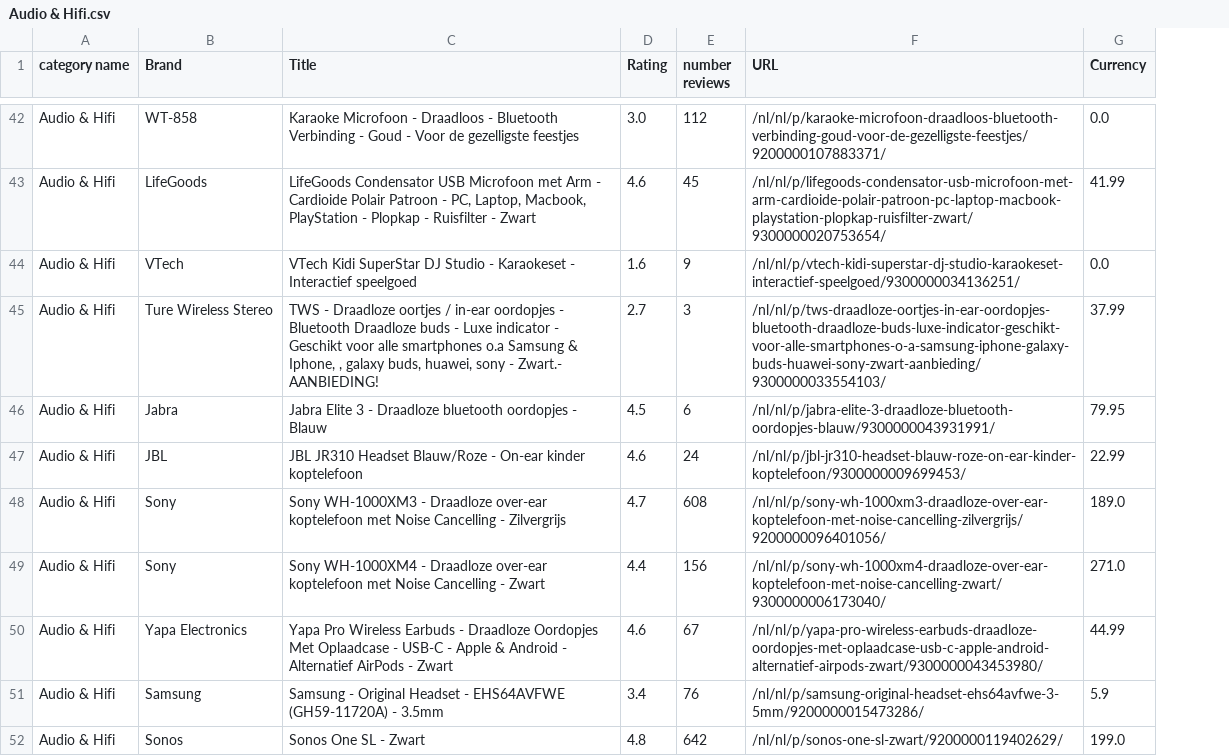
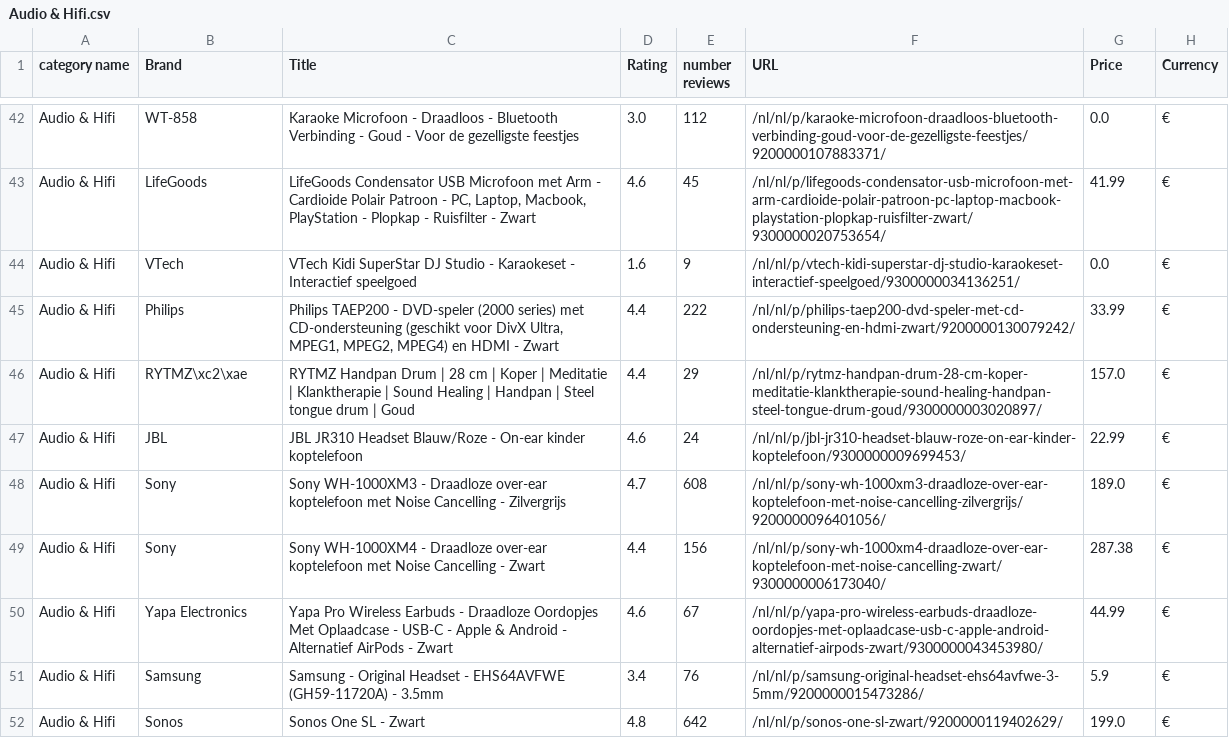
Before and after one commit to EzzAsaad/WebScraper, a CSV file: Audio & Hifi.csv, drawn as a sheet; only a part is shown, gaps mark what is left out; removed rows and columns are numbered as before the commit, all else as after; the diff covers the shown part only; the diff names each change by its address in the sheet, - before the commit and + after, or states it on an @@ line.

```diff
--- a/Audio & Hifi.csv
+++ b/Audio & Hifi.csv
+column H (Currency), rows 42-44: all €; rows 47-52: all €
-G1: Currency
+G1: Price
-row 45: Audio & Hifi | Ture Wireless Stereo | TWS - Draadloze oortjes / in-ear oordopjes - Bluetooth Draadloze buds - Luxe indicator - Geschikt voor alle smartphones o.a Samsung & Iphone, , galaxy buds, huawei, sony - Zwart.- AANBIEDING! | 2.7 | 3 | /nl/nl/p/tws-draadloze-oortjes-in-ear-oordopjes-bluetooth-draadloze-buds-luxe-indicator-geschikt-voor-alle-smartphones-o-a-samsung-iphone-galaxy-buds-huawei-sony-zwart-aanbieding/9300000033554103/ | 37.99
-row 46: Audio & Hifi | Jabra | Jabra Elite 3 - Draadloze bluetooth oordopjes - Blauw | 4.5 | 6 | /nl/nl/p/jabra-elite-3-draadloze-bluetooth-oordopjes-blauw/9300000043931991/ | 79.95
+row 45: Audio & Hifi | Philips | Philips TAEP200 - DVD-speler (2000 series) met CD-ondersteuning (geschikt voor DivX Ultra, MPEG1, MPEG2, MPEG4) en HDMI - Zwart | 4.4 | 222 | /nl/nl/p/philips-taep200-dvd-speler-met-cd-ondersteuning-en-hdmi-zwart/9200000130079242/ | 33.99 | €
+row 46: Audio & Hifi | RYTMZ\xc2\xae | RYTMZ Handpan Drum | 28 cm | Koper | Meditatie | Klanktherapie | Sound Healing | Handpan | Steel tongue drum | Goud | 4.4 | 29 | /nl/nl/p/rytmz-handpan-drum-28-cm-koper-meditatie-klanktherapie-sound-healing-handpan-steel-tongue-drum-goud/9300000003020897/ | 157.0 | €
-G49 (Price): 271.0
+G49 (Price): 287.38
```
Also changed, not shown: 9 added rows, 9 removed rows and 21 edited cells elsewhere in this file, Muziekinstrumenten.csv, products.csv, 2 other files.
